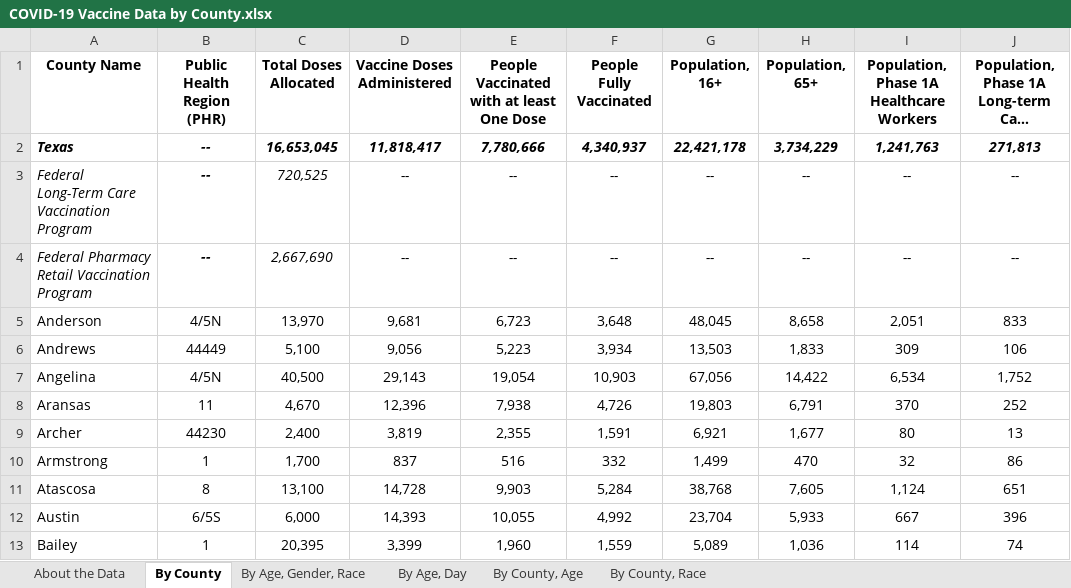
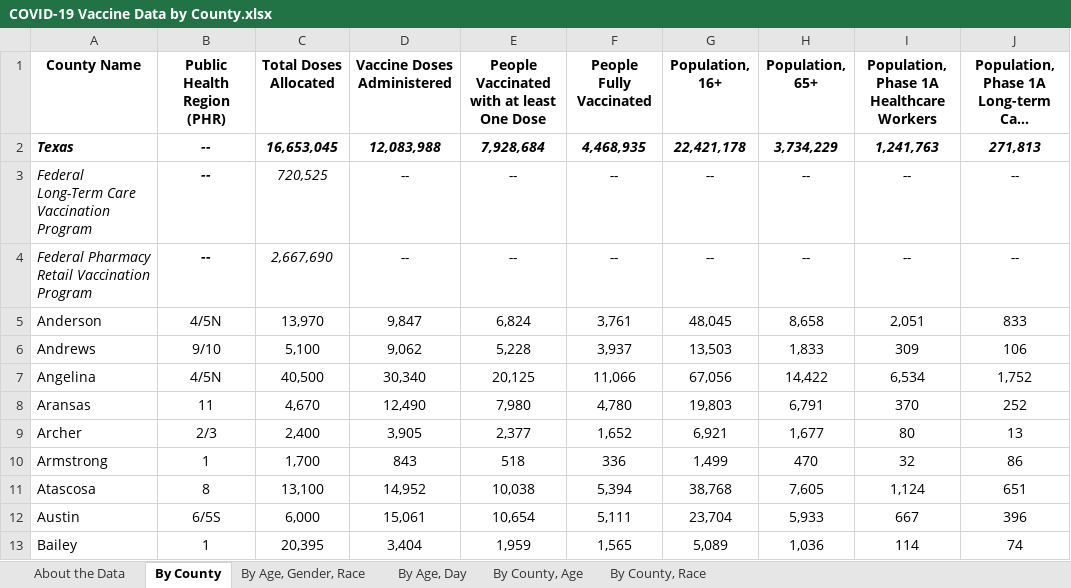
Before and after one commit to nitramssirc/CollinCountyCovidDashboard, an Excel workbook: Services/StateOfTexas/Data/COVID-19 Vaccine Data by County.xlsx, sheet By County, drawn as a sheet; only a part is shown; long unchanged cells end in …; values as stored, in another font and other column widths than the file's, no borders; the diff covers the shown part only; the diff names each change by its address in the sheet, - before the commit and + after, or states it on an @@ line.

```diff
--- a/Services/StateOfTexas/Data/COVID-19 Vaccine Data by County.xlsx (sheet By County)
+++ b/Services/StateOfTexas/Data/COVID-19 Vaccine Data by County.xlsx (sheet By County)
-D2 (Vaccine Doses Administered): 11,818,417
+D2 (Vaccine Doses Administered): 12,083,988
-E2: 7,780,666
+E2: 7,928,684
-F2 (People Fully Vaccinated): 4,340,937
+F2 (People Fully Vaccinated): 4,468,935
-D5 (Vaccine Doses Administered): 9,681
+D5 (Vaccine Doses Administered): 9,847
-E5: 6,723
+E5: 6,824
-F5 (People Fully Vaccinated): 3,648
+F5 (People Fully Vaccinated): 3,761
-B6 (Public Health Region (PHR)): 44449
+B6 (Public Health Region (PHR)): 9/10
-D6 (Vaccine Doses Administered): 9,056
+D6 (Vaccine Doses Administered): 9,062
-E6: 5,223
+E6: 5,228
-F6 (People Fully Vaccinated): 3,934
+F6 (People Fully Vaccinated): 3,937
-D7 (Vaccine Doses Administered): 29,143
+D7 (Vaccine Doses Administered): 30,340
-E7: 19,054
+E7: 20,125
-F7 (People Fully Vaccinated): 10,903
+F7 (People Fully Vaccinated): 11,066
-D8 (Vaccine Doses Administered): 12,396
+D8 (Vaccine Doses Administered): 12,490
-E8: 7,938
+E8: 7,980
-F8 (People Fully Vaccinated): 4,726
+F8 (People Fully Vaccinated): 4,780
-B9 (Public Health Region (PHR)): 44230
+B9 (Public Health Region (PHR)): 2/3
-D9 (Vaccine Doses Administered): 3,819
+D9 (Vaccine Doses Administered): 3,905
-E9: 2,355
+E9: 2,377
-F9 (People Fully Vaccinated): 1,591
+F9 (People Fully Vaccinated): 1,652
-D10 (Vaccine Doses Administered): 837
+D10 (Vaccine Doses Administered): 843
-E10: 516
+E10: 518
-F10 (People Fully Vaccinated): 332
+F10 (People Fully Vaccinated): 336
-D11 (Vaccine Doses Administered): 14,728
+D11 (Vaccine Doses Administered): 14,952
-E11: 9,903
+E11: 10,038
-F11 (People Fully Vaccinated): 5,284
+F11 (People Fully Vaccinated): 5,394
-D12 (Vaccine Doses Administered): 14,393
+D12 (Vaccine Doses Administered): 15,061
-E12: 10,055
+E12: 10,654
-F12 (People Fully Vaccinated): 4,992
+F12 (People Fully Vaccinated): 5,111
-D13 (Vaccine Doses Administered): 3,399
+D13 (Vaccine Doses Administered): 3,404
-E13: 1,960
+E13: 1,959
-F13 (People Fully Vaccinated): 1,559
+F13 (People Fully Vaccinated): 1,565
```
Also changed, not shown: 792 edited cells elsewhere in this sheet, sheet By County, Race, sheet By County, Age, sheet By Age, Day, sheet By Age, Gender, Race, sheet About the Data, Services/StateOfTexas/Data/CombinedHospitalDataoverTimebyTSARegion.xlsx, Services/StateOfTexas/Data/CumulativeTestsOverTimeByCounty.xlsx, 19 other files.
